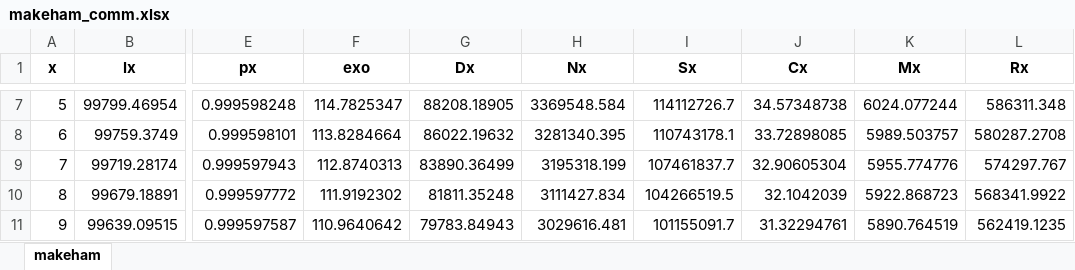
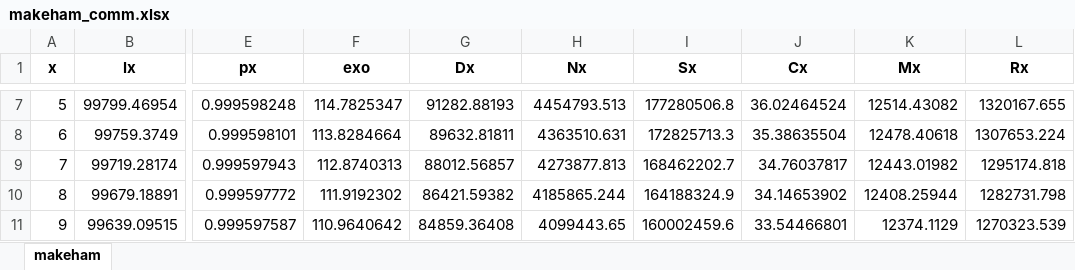
Before and after one commit to parcr/lifeActuary_dev, an Excel workbook: exercisesLifeContingencies/exam1_2021_22/makeham_comm.xlsx, sheet makeham, drawn as a sheet; only a part is shown, gaps mark what is left out; values as stored, in another font and other column widths than the file's, no borders; the diff covers the shown part only; the diff names each change by its address in the sheet, - before the commit and + after, or states it on an @@ line.

```diff
--- a/exercisesLifeContingencies/exam1_2021_22/makeham_comm.xlsx (sheet makeham)
+++ b/exercisesLifeContingencies/exam1_2021_22/makeham_comm.xlsx (sheet makeham)
-G7 (Dx): 88208.18905
+G7 (Dx): 91282.88193
-H7 (Nx): 3369548.584
+H7 (Nx): 4454793.513
-I7 (Sx): 114112726.7
+I7 (Sx): 177280506.8
-J7 (Cx): 34.57348738
+J7 (Cx): 36.02464524
-K7 (Mx): 6024.077244
+K7 (Mx): 12514.43082
-L7 (Rx): 586311.348
+L7 (Rx): 1320167.655
-G8 (Dx): 86022.19632
+G8 (Dx): 89632.81811
-H8 (Nx): 3281340.395
+H8 (Nx): 4363510.631
-I8 (Sx): 110743178.1
+I8 (Sx): 172825713.3
-J8 (Cx): 33.72898085
+J8 (Cx): 35.38635504
-K8 (Mx): 5989.503757
+K8 (Mx): 12478.40618
-L8 (Rx): 580287.2708
+L8 (Rx): 1307653.224
-G9 (Dx): 83890.36499
+G9 (Dx): 88012.56857
-H9 (Nx): 3195318.199
+H9 (Nx): 4273877.813
-I9 (Sx): 107461837.7
+I9 (Sx): 168462202.7
-J9 (Cx): 32.90605304
+J9 (Cx): 34.76037817
-K9 (Mx): 5955.774776
+K9 (Mx): 12443.01982
-L9 (Rx): 574297.767
+L9 (Rx): 1295174.818
-G10 (Dx): 81811.35248
+G10 (Dx): 86421.59382
-H10 (Nx): 3111427.834
+H10 (Nx): 4185865.244
-I10 (Sx): 104266519.5
+I10 (Sx): 164188324.9
-J10 (Cx): 32.1042039
+J10 (Cx): 34.14653902
-K10 (Mx): 5922.868723
+K10 (Mx): 12408.25944
-L10 (Rx): 568341.9922
+L10 (Rx): 1282731.798
-G11 (Dx): 79783.84943
+G11 (Dx): 84859.36408
-H11 (Nx): 3029616.481
+H11 (Nx): 4099443.65
-I11 (Sx): 101155091.7
+I11 (Sx): 160002459.6
-J11 (Cx): 31.32294761
+J11 (Cx): 33.54466801
-K11 (Mx): 5890.764519
+K11 (Mx): 12374.1129
-L11 (Rx): 562419.1235
+L11 (Rx): 1270323.539
```
Also changed, not shown: 725 edited cells elsewhere in this sheet, exercisesLifeContingencies/exam1_2021_22/equal_amortizations.xlsx, exercisesLifeContingencies/exam1_2021_22/equal_instalments.xlsx, 4 other files.
